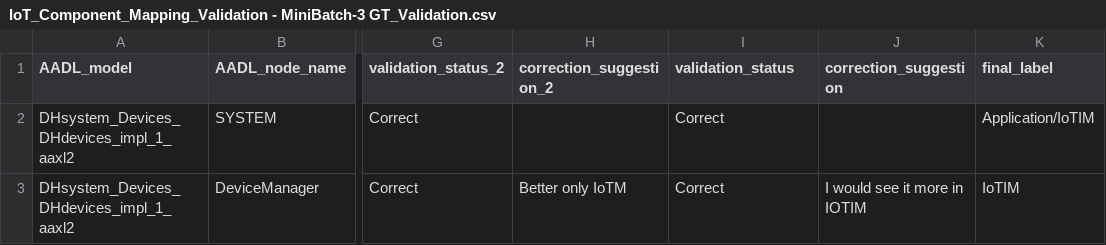
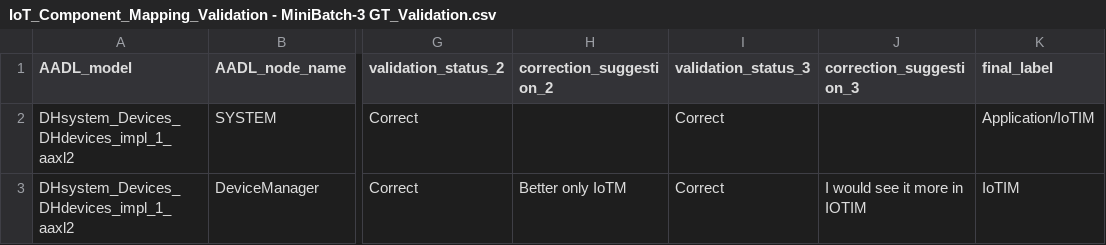
Before and after one commit to chihiro2101/AADL-RA-Component-Mapping-for-IoT-Systems, a CSV file: Validation_results/IoT_Component_Mapping_Validation - MiniBatch-3 GT_Validation.csv, drawn as a sheet; only a part is shown, gaps mark what is left out; the diff names each change by its address in the sheet, - before the commit and + after, or states it on an @@ line.

```diff
--- a/Validation_results/IoT_Component_Mapping_Validation - MiniBatch-3 GT_Validation.csv
+++ b/Validation_results/IoT_Component_Mapping_Validation - MiniBatch-3 GT_Validation.csv
-I1: validation_status
+I1: validation_status_3
-J1: correction_suggestion
+J1: correction_suggestion_3
```
Also changed, not shown: 2 other files.
